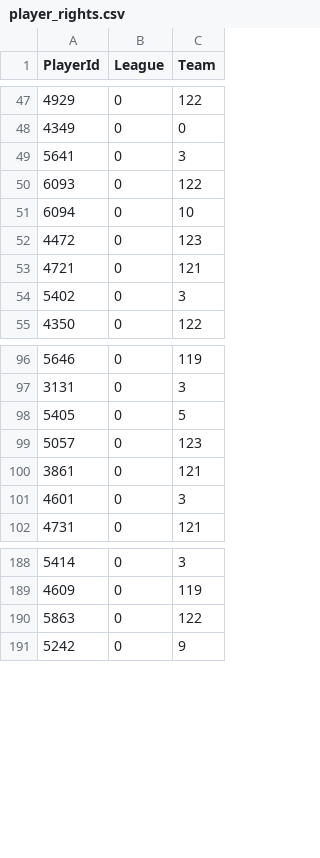
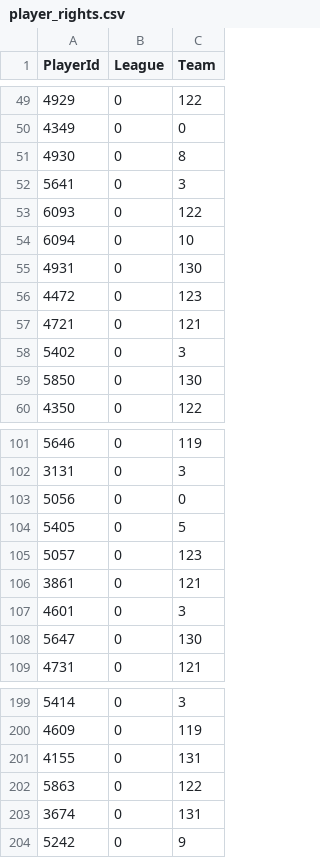
Before and after one commit to BoiledEgg1974/boys-of-winter-hockey-website, a CSV file: data/imports/raw/bowl_historical/player_rights.csv, drawn as a sheet; only a part is shown, gaps mark what is left out; the diff covers the shown part only.

```diff
--- a/data/imports/raw/bowl_historical/player_rights.csv
+++ b/data/imports/raw/bowl_historical/player_rights.csv
@@ -48,2 +50,3 @@ PlayerId;League;Team
 4349;0;0
+4930;0;8
 5641;0;3
@@ -51,2 +54,3 @@ PlayerId;League;Team
 6094;0;10
+4931;0;130
 4472;0;123
@@ -54,2 +58,3 @@ PlayerId;League;Team
 5402;0;3
+5850;0;130
 4350;0;122
@@ -97,2 +102,3 @@ PlayerId;League;Team
 3131;0;3
+5056;0;0
 5405;0;5
@@ -101,2 +107,3 @@ PlayerId;League;Team
 4601;0;3
+5647;0;130
 4731;0;121
@@ -189,3 +200,5 @@ PlayerId;League;Team
 4609;0;119
+4155;0;131
 5863;0;122
+3674;0;131
 5242;0;9
```
Also changed, not shown: 19 added rows elsewhere in this file, data/imports/raw/bowl_cap/boxscore_summary.csv, data/imports/raw/bowl_cap/player_contract_renewed.csv, 27 other files.
